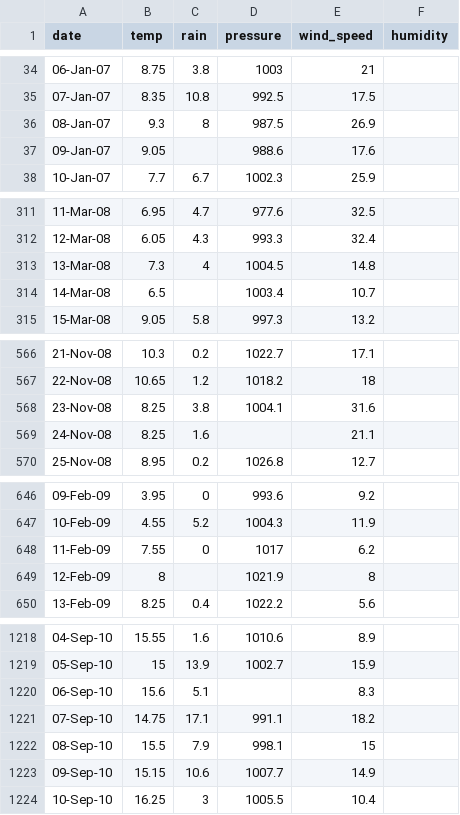
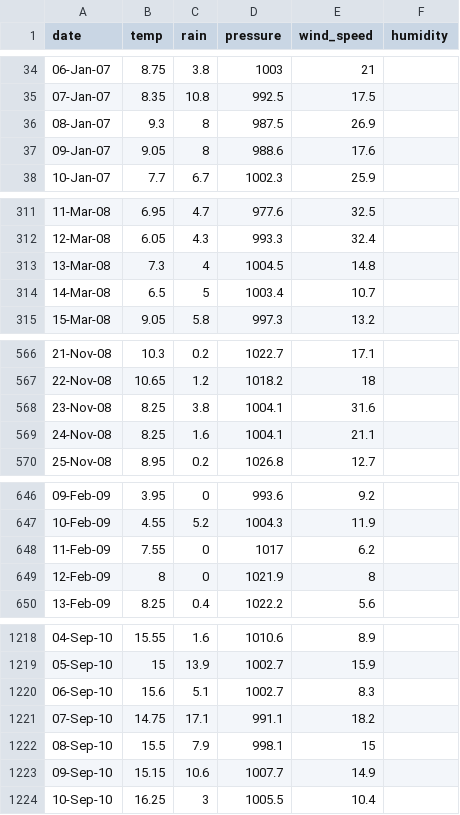
Before and after one commit to oconnel6/website-code, a CSV file: data/csv/galway.csv, drawn as a sheet; only a part is shown, gaps mark what is left out; the diff covers the shown part only.

```diff
--- a/data/csv/galway.csv
+++ b/data/csv/galway.csv
@@ -36,3 +36,3 @@ date,temp,rain,pressure,wind_speed,humidity
 08-Jan-07,9.3,8,987.5,26.9,
-09-Jan-07,9.05, ,988.6,17.6,
+09-Jan-07,9.05,8,988.6,17.6,
 10-Jan-07,7.7,6.7,1002.3,25.9,
@@ -313,3 +313,3 @@ date,temp,rain,pressure,wind_speed,humidity
 13-Mar-08,7.3,4,1004.5,14.8,
-14-Mar-08,6.5, ,1003.4,10.7,
+14-Mar-08,6.5,5,1003.4,10.7,
 15-Mar-08,9.05,5.8,997.3,13.2,
@@ -568,3 +568,3 @@ date,temp,rain,pressure,wind_speed,humidity
 23-Nov-08,8.25,3.8,1004.1,31.6,
-24-Nov-08,8.25,1.6, ,21.1,
+24-Nov-08,8.25,1.6,1004.1,21.1,
 25-Nov-08,8.95,0.2,1026.8,12.7,
@@ -648,3 +648,3 @@ date,temp,rain,pressure,wind_speed,humidity
 11-Feb-09,7.55,0,1017,6.2,
-12-Feb-09,8, ,1021.9,8,
+12-Feb-09,8,0,1021.9,8,
 13-Feb-09,8.25,0.4,1022.2,5.6,
@@ -1219,3 +1219,3 @@ date,temp,rain,pressure,wind_speed,humidity
 05-Sep-10,15,13.9,1002.7,15.9,
-06-Sep-10,15.6,5.1, ,8.3,
+06-Sep-10,15.6,5.1,1002.7,8.3,
 07-Sep-10,14.75,17.1,991.1,18.2,
```
Also changed, not shown: 28 edited cells elsewhere in this file, data/csv/carlow.csv, data/csv/donegal.csv, 2 other files.
